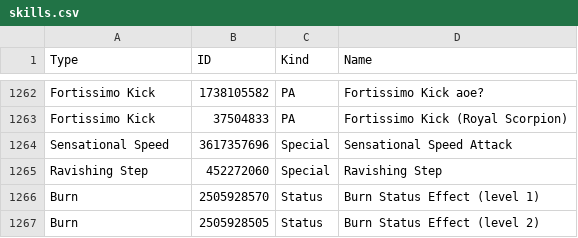
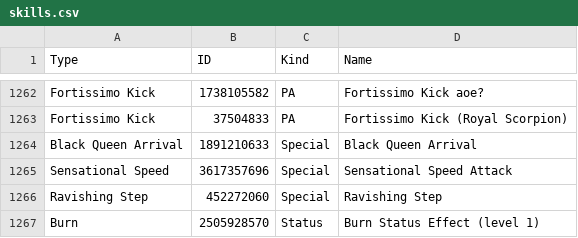
Before and after one commit to VariantXYZ/PSO2ACT, a CSV file: PSO2ACT/skills.csv, drawn as a sheet; only a part is shown, gaps mark what is left out; the shorter side is filled out with more unchanged rows.

Commit message:
Update skills.csv

```diff
--- a/PSO2ACT/skills.csv
+++ b/PSO2ACT/skills.csv
@@ -1263,2 +1263,3 @@ Fortissimo Kick,1738105582,PA,Fortissimo Kick aoe?
 Fortissimo Kick,37504833,PA,Fortissimo Kick (Royal Scorpion)
+Black Queen Arrival,1891210633,Special,Black Queen Arrival
 Sensational Speed,3617357696,Special,Sensational Speed Attack
```
